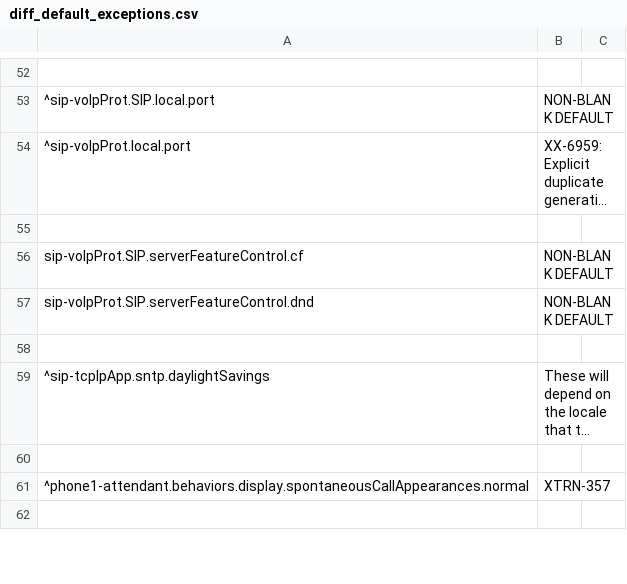
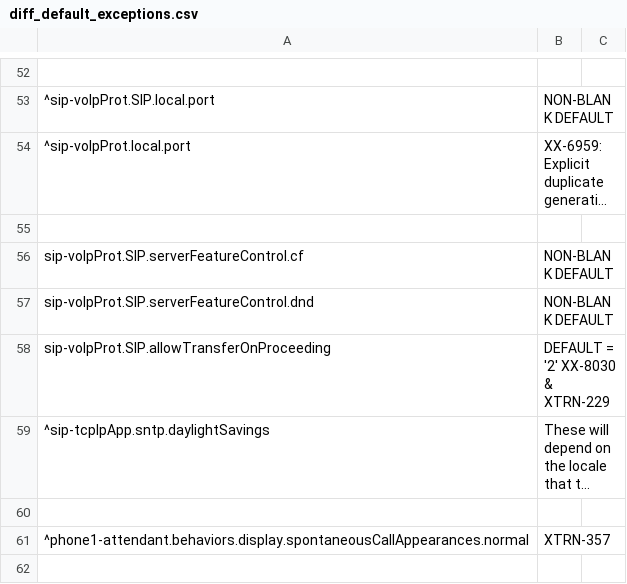
Before and after one commit to SIPfoundry/legacy-sipxecs, a CSV file: meta/diff_default_exceptions.csv, drawn as a sheet; only a part is shown, gaps mark what is left out; long unchanged cells end in …; the diff names each change by its address in the sheet, - before the commit and + after, or states it on an @@ line.

Commit message:
XX-8030 parametervoipProt.SIP.allowTransferOnProceeding need to be set to '2'
Patch from Ke Liu, thanks!

git-svn-id: http://sipxecs.sipfoundry.org/rep/sipXecs/main@18442 ab1d8caa-1f67-47f1-9e81-24633a41865c

```diff
--- a/meta/diff_default_exceptions.csv
+++ b/meta/diff_default_exceptions.csv
-row 58: (empty)
+row 58: sip-voIpProt.SIP.allowTransferOnProceeding | DEFAULT = '2' XX-8030 & XTRN-229
```
Also changed, not shown: 4 other files.
